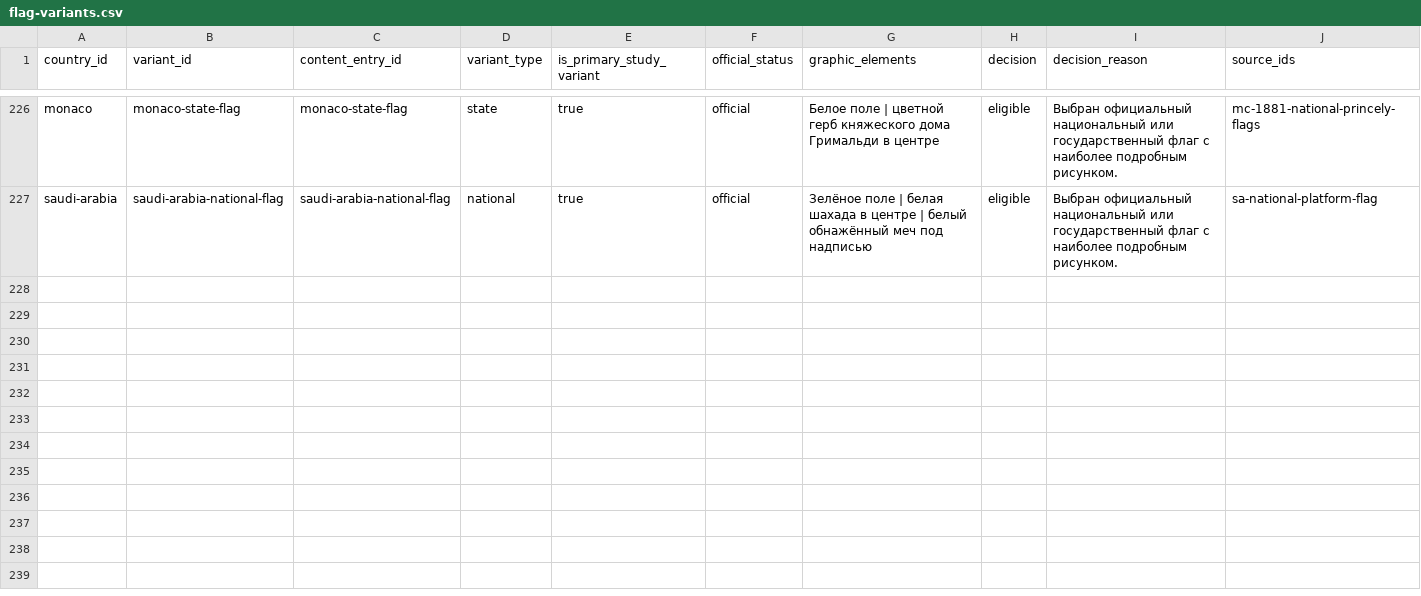
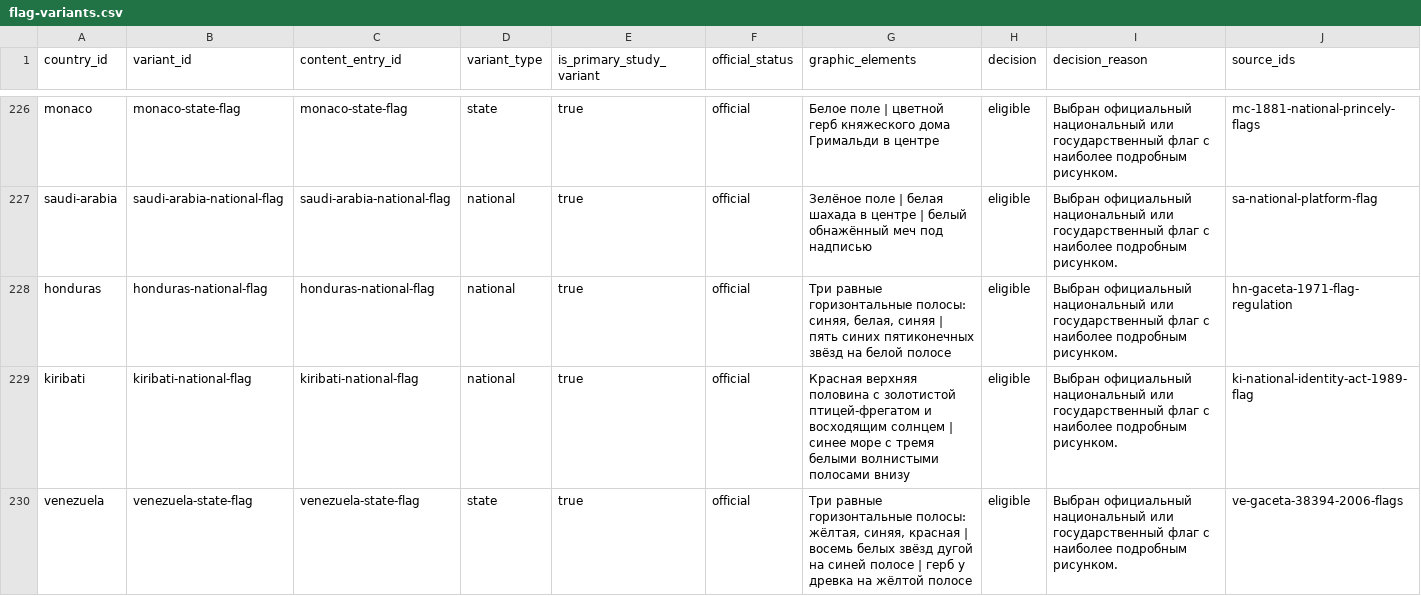
Before and after one commit to dmitrywroclaw-commits/GeoTrainer, a CSV file: content/research/flag-variants.csv, drawn as a sheet; only a part is shown, gaps mark what is left out; rows hold the shown columns only; the diff names each change by its address in the sheet, - before the commit and + after, or states it on an @@ line.

```diff
--- a/content/research/flag-variants.csv
+++ b/content/research/flag-variants.csv
+row 228: honduras | honduras-national-flag | honduras-national-flag | national | true | official | Три равные горизонтальные полосы: синяя, белая, синяя | пять синих пятиконечных звёзд на белой полосе | eligible | Выбран официальный национальный или государственный флаг с наиболее подробным рисунком. | hn-gaceta-1971-flag-regulation
+row 229: kiribati | kiribati-national-flag | kiribati-national-flag | national | true | official | Красная верхняя половина с золотистой птицей-фрегатом и восходящим солнцем | синее море с тремя белыми волнистыми полосами внизу | eligible | Выбран официальный национальный или государственный флаг с наиболее подробным рисунком. | ki-national-identity-act-1989-flag
+row 230: venezuela | venezuela-state-flag | venezuela-state-flag | state | true | official | Три равные горизонтальные полосы: жёлтая, синяя, красная | восемь белых звёзд дугой на синей полосе | герб у древка на жёлтой полосе | eligible | Выбран официальный национальный или государственный флаг с наиболее подробным рисунком. | ve-gaceta-38394-2006-flags
```
Also changed, not shown: content/research/countries.csv, content/research/media-review.csv, 10 other files.
